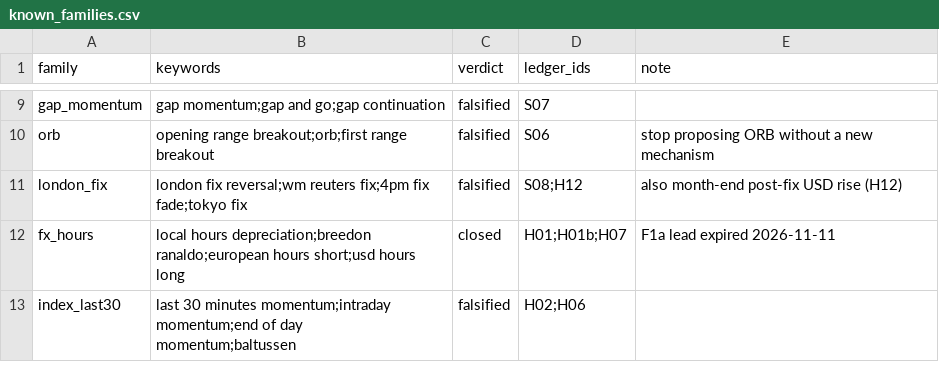
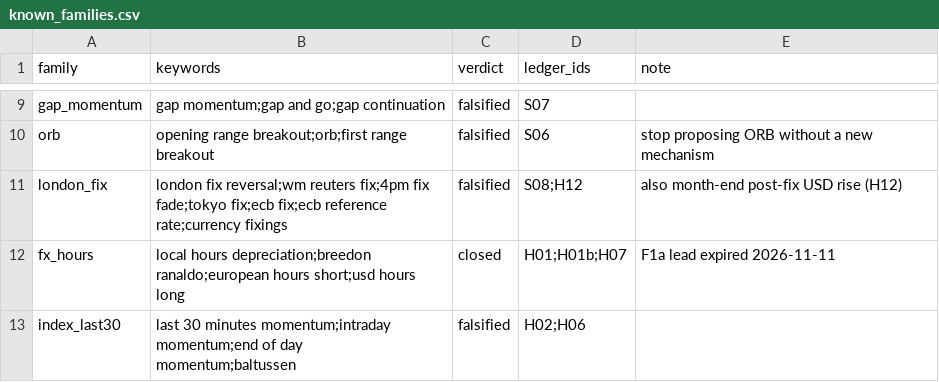
Before and after one commit to hslu-jwn/claude-backtester_V2, a CSV file: research/harvest/known_families.csv, drawn as a sheet; only a part is shown, gaps mark what is left out.

```diff
--- a/research/harvest/known_families.csv
+++ b/research/harvest/known_families.csv
@@ -10,3 +10,3 @@ gap_momentum,gap momentum;gap and go;gap continuation,falsified,S07,
 orb,opening range breakout;orb;first range breakout,falsified,S06,"stop proposing ORB without a new mechanism"
-london_fix,london fix reversal;wm reuters fix;4pm fix fade;tokyo fix,falsified,S08;H12,"also month-end post-fix USD rise (H12)"
+london_fix,london fix reversal;wm reuters fix;4pm fix fade;tokyo fix;ecb fix;ecb reference rate;currency fixings,falsified,S08;H12,"also month-end post-fix USD rise (H12)"
 fx_hours,local hours depreciation;breedon ranaldo;european hours short;usd hours long,closed,H01;H01b;H07,F1a lead expired 2026-11-11
```
Also changed, not shown: research/harvest/tasks.csv, research/ledger.csv, 11 other files.
